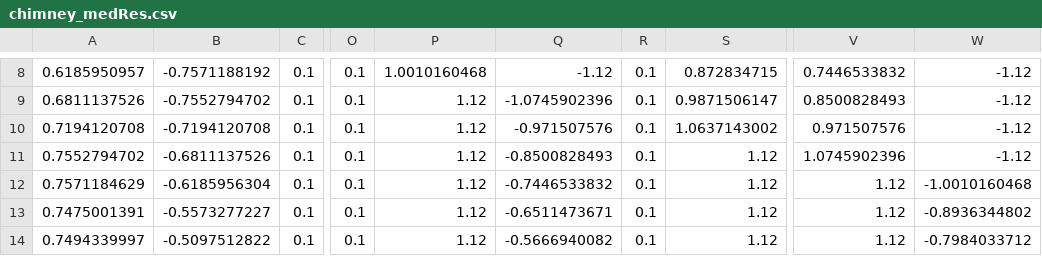
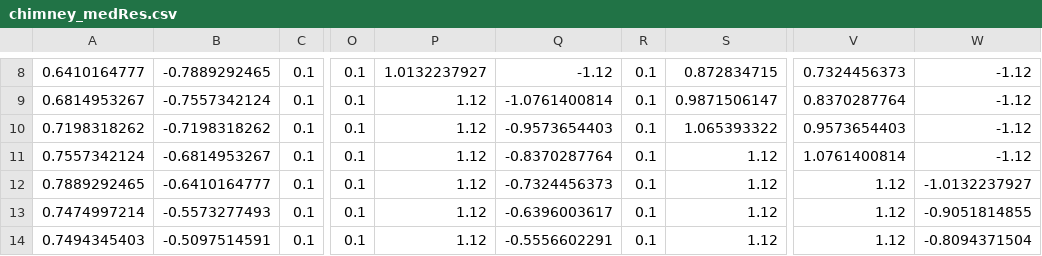
Before and after one commit to EEEManchester/corin, a CSV file: corin_control/src/chimney_medRes.csv, drawn as a sheet; only a part is shown, gaps mark what is left out; the diff covers the shown part only; the diff names each change by its address in the sheet, - before the commit and + after, or states it on an @@ line.

```diff
--- a/corin_control/src/chimney_medRes.csv
+++ b/corin_control/src/chimney_medRes.csv
-A8: 0.6185950957
+A8: 0.6410164777
-B8: -0.7571188192
+B8: -0.7889292465
-P8: 1.0010160468
+P8: 1.0132237927
-V8: 0.7446533832
+V8: 0.7324456373
-A9: 0.6811137526
+A9: 0.6814953267
-B9: -0.7552794702
+B9: -0.7557342124
-Q9: -1.0745902396
+Q9: -1.0761400814
-V9: 0.8500828493
+V9: 0.8370287764
-A10: 0.7194120708
+A10: 0.7198318262
-B10: -0.7194120708
+B10: -0.7198318262
-Q10: -0.971507576
+Q10: -0.9573654403
-S10: 1.0637143002
+S10: 1.065393322
-V10: 0.971507576
+V10: 0.9573654403
-A11: 0.7552794702
+A11: 0.7557342124
-B11: -0.6811137526
+B11: -0.6814953267
-Q11: -0.8500828493
+Q11: -0.8370287764
-V11: 1.0745902396
+V11: 1.0761400814
-A12: 0.7571184629
+A12: 0.7889292465
-B12: -0.6185956304
+B12: -0.6410164777
-Q12: -0.7446533832
+Q12: -0.7324456373
-W12: -1.0010160468
+W12: -1.0132237927
-A13: 0.7475001391
+A13: 0.7474997214
-B13: -0.5573277227
+B13: -0.5573277493
-Q13: -0.6511473671
+Q13: -0.6396003617
-W13: -0.8936344802
+W13: -0.9051814855
-A14: 0.7494339997
+A14: 0.7494345403
-B14: -0.5097512822
+B14: -0.5097514591
-Q14: -0.5666940082
+Q14: -0.5556602291
-W14: -0.7984033712
+W14: -0.8094371504
```
Also changed, not shown: 50 edited cells elsewhere in this file, corin_control/src/chimney_lowRes.csv, 6 other files.
